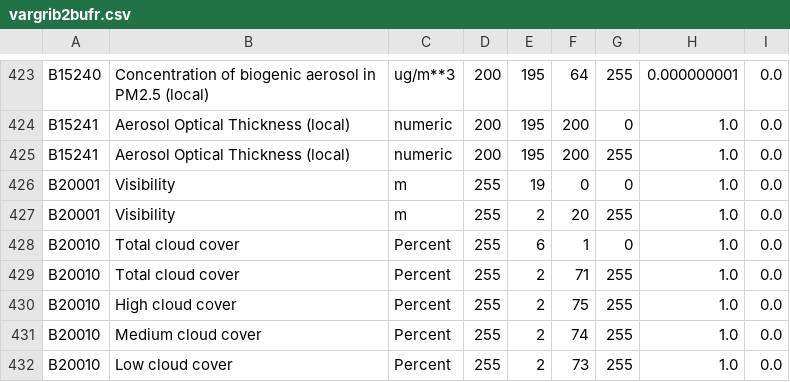
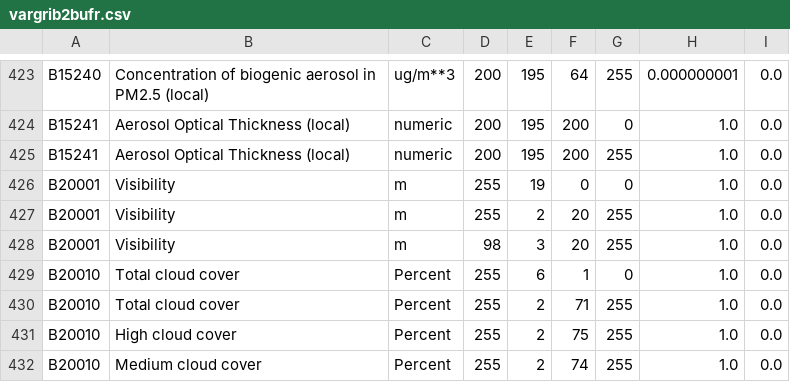
Before and after one commit to ARPA-SIMC/libsim, a CSV file: data/vargrib2bufr.csv, drawn as a sheet; only a part is shown, gaps mark what is left out; the shorter side is filled out with more unchanged rows.

Commit message:
added ECMWF visibility

```diff
--- a/data/vargrib2bufr.csv
+++ b/data/vargrib2bufr.csv
@@ -427,2 +427,3 @@ B20001,Visibility,m,255,19,0,0,1.0,0.0
 B20001,Visibility,m,255,2,20,255,1.0,0.0
+B20001,Visibility,m,98,3,20,255,1.0,0.0
 B20010,Total cloud cover,Percent,255,6,1,0,1.0,0.0
```
